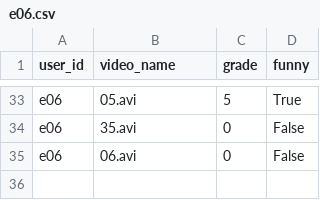
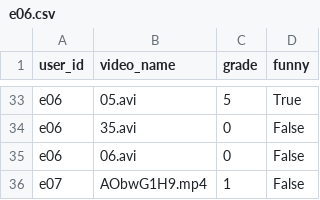
Before and after one commit to sergentd/IMA, a CSV file: data/evals/e06.csv, drawn as a sheet; only a part is shown, gaps mark what is left out; the diff names each change by its address in the sheet, - before the commit and + after, or states it on an @@ line.

Commit message:
predictor + eval

```diff
--- a/data/evals/e06.csv
+++ b/data/evals/e06.csv
+row 36: e07 | AObwG1H9.mp4 | 1 | False
```
Also changed, not shown: 1 other file.
